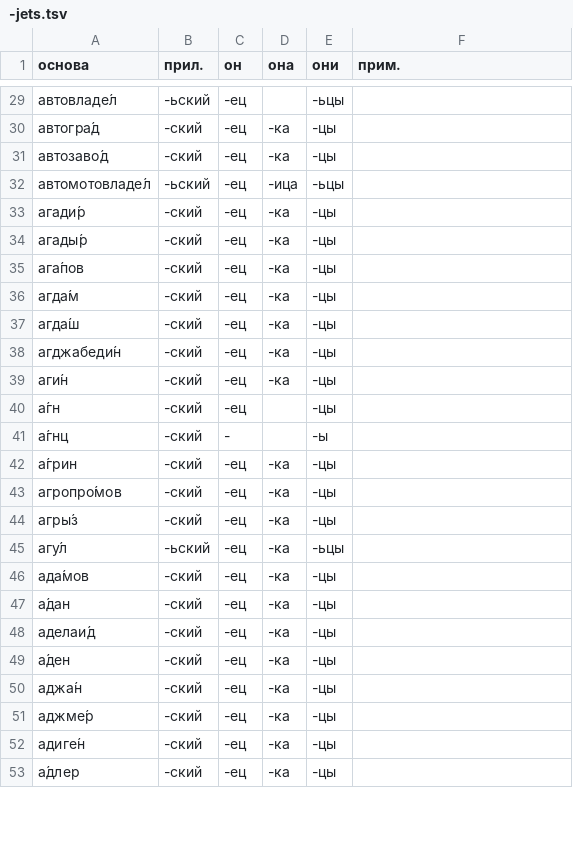
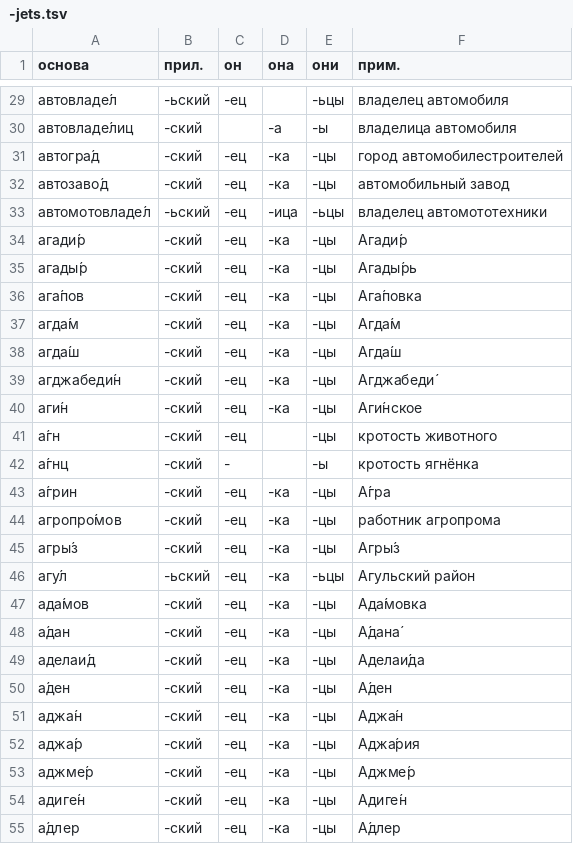
Before and after one commit to bzaar/demonyms, a TSV file: -jets.tsv, drawn as a sheet; only a part is shown, gaps mark what is left out; the diff covers the shown part only.

```diff
--- a/-jets.tsv
+++ b/-jets.tsv
@@ -29,25 +29,27 @@
-автовладе́л	-ьский	-ец		-ьцы	
-автогра́д	-ский	-ец	-ка	-цы	
-автозаво́д	-ский	-ец	-ка	-цы	
-автомотовладе́л	-ьский	-ец	-ица	-ьцы	
-агади́р	-ский	-ец	-ка	-цы	
-агады́р	-ский	-ец	-ка	-цы	
-ага́пов	-ский	-ец	-ка	-цы	
-агда́м	-ский	-ец	-ка	-цы	
-агда́ш	-ский	-ец	-ка	-цы	
-агджабеди́н	-ский	-ец	-ка	-цы	
-аги́н	-ский	-ец	-ка	-цы	
-а́гн	-ский	-ец		-цы	
-а́гнц	-ский	-		-ы	
-а́грин	-ский	-ец	-ка	-цы	
-агропро́мов	-ский	-ец	-ка	-цы	
-агры́з	-ский	-ец	-ка	-цы	
-агу́л	-ьский	-ец	-ка	-ьцы	
-ада́мов	-ский	-ец	-ка	-цы	
-а́дан	-ский	-ец	-ка	-цы	
-аделаи́д	-ский	-ец	-ка	-цы	
-а́ден	-ский	-ец	-ка	-цы	
-аджа́н	-ский	-ец	-ка	-цы	
-аджме́р	-ский	-ец	-ка	-цы	
-адиге́н	-ский	-ец	-ка	-цы	
-а́длер	-ский	-ец	-ка	-цы	
+автовладе́л	-ьский	-ец		-ьцы	владелец автомобиля
+автовладе́лиц	-ский		-а	-ы	владелица автомобиля
+автогра́д	-ский	-ец	-ка	-цы	город автомобилестроителей
+автозаво́д	-ский	-ец	-ка	-цы	автомобильный завод
+автомотовладе́л	-ьский	-ец	-ица	-ьцы	владелец автомототехники
+агади́р	-ский	-ец	-ка	-цы	Агади́р
+агады́р	-ский	-ец	-ка	-цы	Агады́рь
+ага́пов	-ский	-ец	-ка	-цы	Ага́повка
+агда́м	-ский	-ец	-ка	-цы	Агда́м
+агда́ш	-ский	-ец	-ка	-цы	Агда́ш
+агджабеди́н	-ский	-ец	-ка	-цы	Агджабеди́
+аги́н	-ский	-ец	-ка	-цы	Аги́нское
+а́гн	-ский	-ец		-цы	кротость животного
+а́гнц	-ский	-		-ы	кротость ягнёнка
+а́грин	-ский	-ец	-ка	-цы	А́гра
+агропро́мов	-ский	-ец	-ка	-цы	работник агропрома
+агры́з	-ский	-ец	-ка	-цы	Агры́з
+агу́л	-ьский	-ец	-ка	-ьцы	Агульский район
+ада́мов	-ский	-ец	-ка	-цы	Ада́мовка
+а́дан	-ский	-ец	-ка	-цы	А́дана́
+аделаи́д	-ский	-ец	-ка	-цы	Аделаи́да
+а́ден	-ский	-ец	-ка	-цы	А́ден
+аджа́н	-ский	-ец	-ка	-цы	Аджа́н
+аджа́р	-ский	-ец	-ка	-цы	Аджа́рия
+аджме́р	-ский	-ец	-ка	-цы	Аджме́р
+адиге́н	-ский	-ец	-ка	-цы	Адиге́н
+а́длер	-ский	-ец	-ка	-цы	А́длер
```
Also changed, not shown: 1 added row and 81 edited cells elsewhere in this file.
